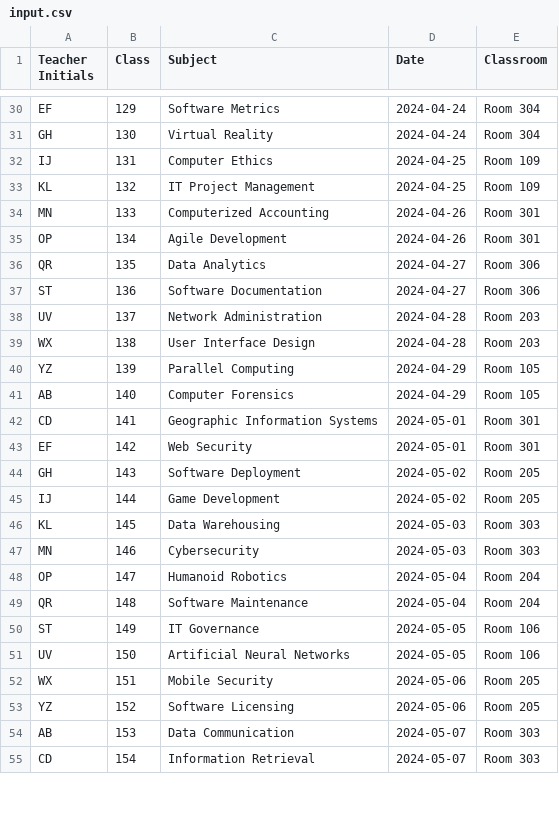
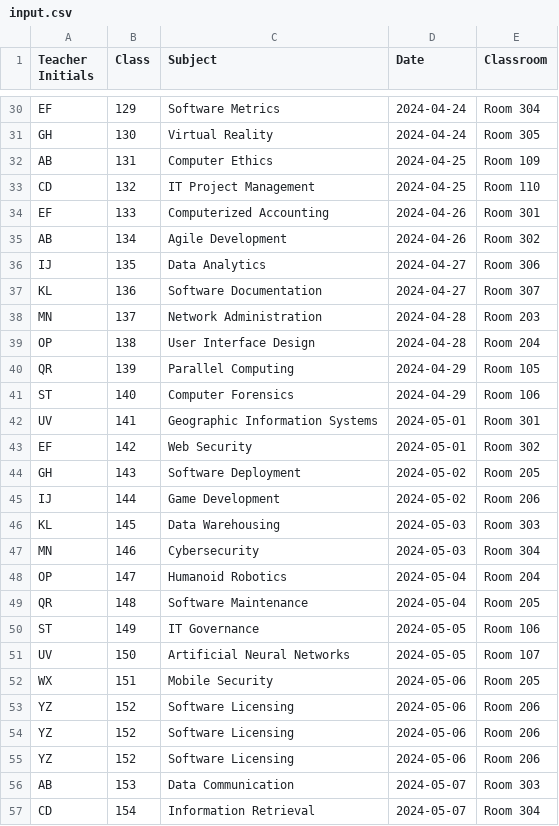
Before and after one commit to AbdulBarakeh/SnackBytes, a CSV file: Assignment2/input.csv, drawn as a sheet; only a part is shown, gaps mark what is left out; addresses are those after the commit; the diff covers the shown part only; the diff names each change by its address in the sheet, - before the commit and + after, or states it on an @@ line.

```diff
--- a/Assignment2/input.csv
+++ b/Assignment2/input.csv
-E31 (Classroom): Room 304
+E31 (Classroom): Room 305
-A32 (Teacher Initials): IJ
+A32 (Teacher Initials): AB
-A33 (Teacher Initials): KL
+A33 (Teacher Initials): CD
-E33 (Classroom): Room 109
+E33 (Classroom): Room 110
-A34 (Teacher Initials): MN
+A34 (Teacher Initials): EF
-A35 (Teacher Initials): OP
+A35 (Teacher Initials): AB
-E35 (Classroom): Room 301
+E35 (Classroom): Room 302
-A36 (Teacher Initials): QR
+A36 (Teacher Initials): IJ
-A37 (Teacher Initials): ST
+A37 (Teacher Initials): KL
-E37 (Classroom): Room 306
+E37 (Classroom): Room 307
-A38 (Teacher Initials): UV
+A38 (Teacher Initials): MN
-A39 (Teacher Initials): WX
+A39 (Teacher Initials): OP
-E39 (Classroom): Room 203
+E39 (Classroom): Room 204
-A40 (Teacher Initials): YZ
+A40 (Teacher Initials): QR
-A41 (Teacher Initials): AB
+A41 (Teacher Initials): ST
-E41 (Classroom): Room 105
+E41 (Classroom): Room 106
-A42 (Teacher Initials): CD
+A42 (Teacher Initials): UV
-E43 (Classroom): Room 301
+E43 (Classroom): Room 302
-E45 (Classroom): Room 205
+E45 (Classroom): Room 206
-E47 (Classroom): Room 303
+E47 (Classroom): Room 304
-E49 (Classroom): Room 204
+E49 (Classroom): Room 205
-E51 (Classroom): Room 106
+E51 (Classroom): Room 107
-E53 (Classroom): Room 205
+E53 (Classroom): Room 206
+row 54: YZ | 152 | Software Licensing | 2024-05-06 | Room 206
+row 55: YZ | 152 | Software Licensing | 2024-05-06 | Room 206
-E57 (Classroom): Room 303
+E57 (Classroom): Room 304
```
Also changed, not shown: 2 added rows and 52 edited cells elsewhere in this file, 1 other file.
